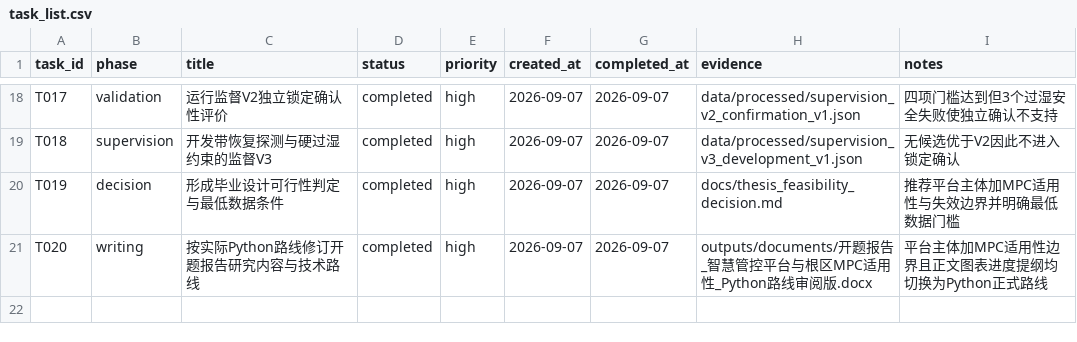
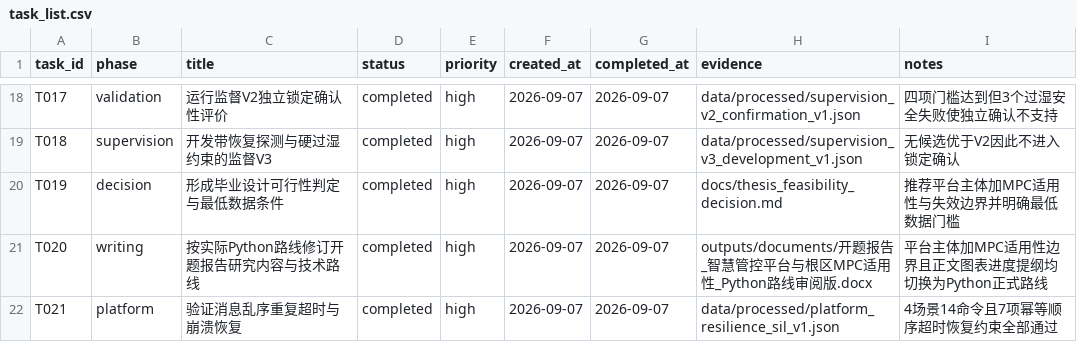
Before and after one commit to gzxxxxxx178-ship-it/greenhouse_rootzone_mpc, a CSV file: data/csv/task_list.csv, drawn as a sheet; only a part is shown, gaps mark what is left out.

Commit message:
feat: verify resilient platform message handling

```diff
--- a/data/csv/task_list.csv
+++ b/data/csv/task_list.csv
@@ -21 +21,2 @@ T019,decision,形成毕业设计可行性判定与最低数据条件,completed,h
 T020,writing,按实际Python路线修订开题报告研究内容与技术路线,completed,high,2026-09-07,2026-09-07,outputs/documents/开题报告_智慧管控平台与根区MPC适用性_Python路线审阅版.docx,平台主体加MPC适用性边界且正文图表进度提纲均切换为Python正式路线
+T021,platform,验证消息乱序重复超时与崩溃恢复,completed,high,2026-09-07,2026-09-07,data/processed/platform_resilience_sil_v1.json,4场景14命令且7项幂等顺序超时恢复约束全部通过
```
Also changed, not shown: 9 other files.
